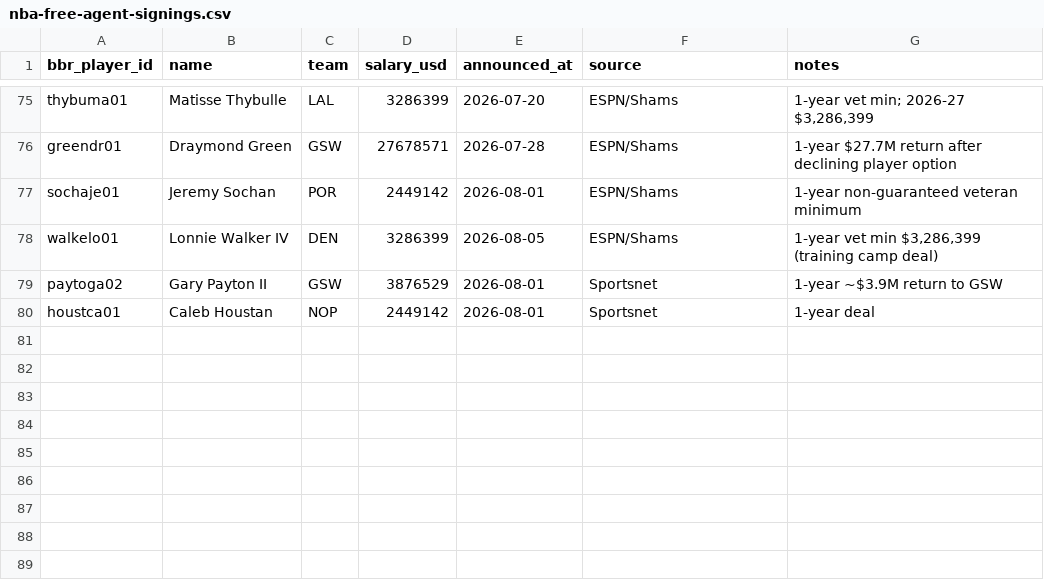
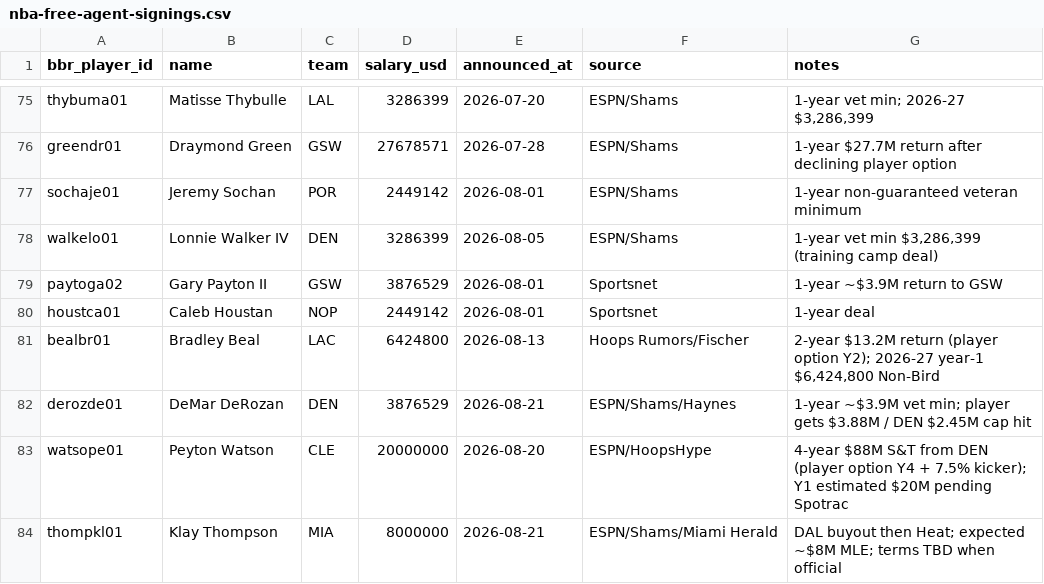
Before and after one commit to ballacademy/NBA-head-to-head-, a CSV file: data/manual/nba-free-agent-signings.csv, drawn as a sheet; only a part is shown, gaps mark what is left out.

```diff
--- a/data/manual/nba-free-agent-signings.csv
+++ b/data/manual/nba-free-agent-signings.csv
@@ -80 +80,5 @@ paytoga02,Gary Payton II,GSW,3876529,2026-08-01,Sportsnet,"1-year ~$3.9M return
 houstca01,Caleb Houstan,NOP,2449142,2026-08-01,Sportsnet,1-year deal
+bealbr01,Bradley Beal,LAC,6424800,2026-08-13,Hoops Rumors/Fischer,"2-year $13.2M return (player option Y2); 2026-27 year-1 $6,424,800 Non-Bird"
+derozde01,DeMar DeRozan,DEN,3876529,2026-08-21,ESPN/Shams/Haynes,"1-year ~$3.9M vet min; player gets $3.88M / DEN $2.45M cap hit"
+watsope01,Peyton Watson,CLE,20000000,2026-08-20,ESPN/HoopsHype,"4-year $88M S&T from DEN (player option Y4 + 7.5% kicker); Y1 estimated $20M pending Spotrac"
+thompkl01,Klay Thompson,MIA,8000000,2026-08-21,ESPN/Shams/Miami Herald,"DAL buyout then Heat; expected ~$8M MLE; terms TBD when official"
```
Also changed, not shown: data/manual/nba-salaries.csv, data/manual/nba-salary-supplements.csv, 9 other files.
